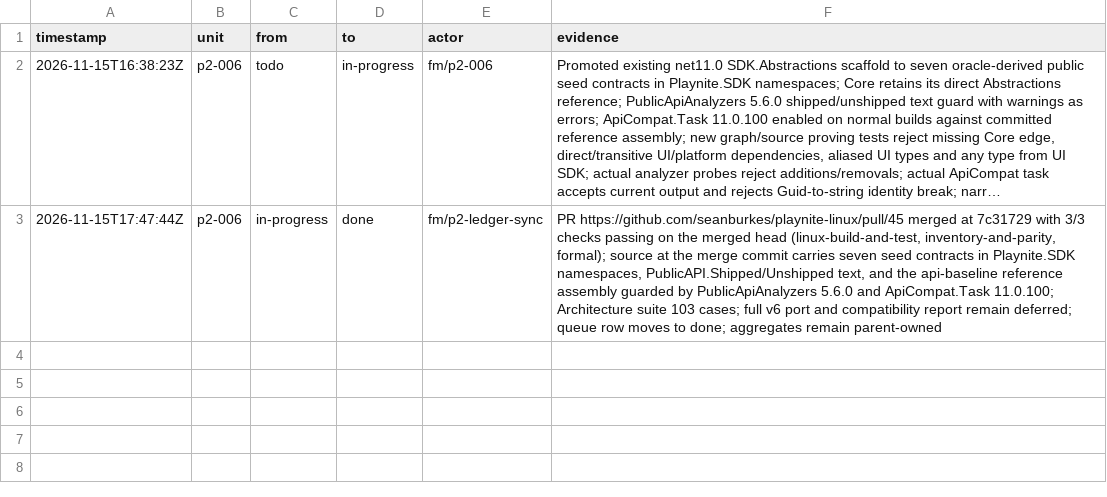
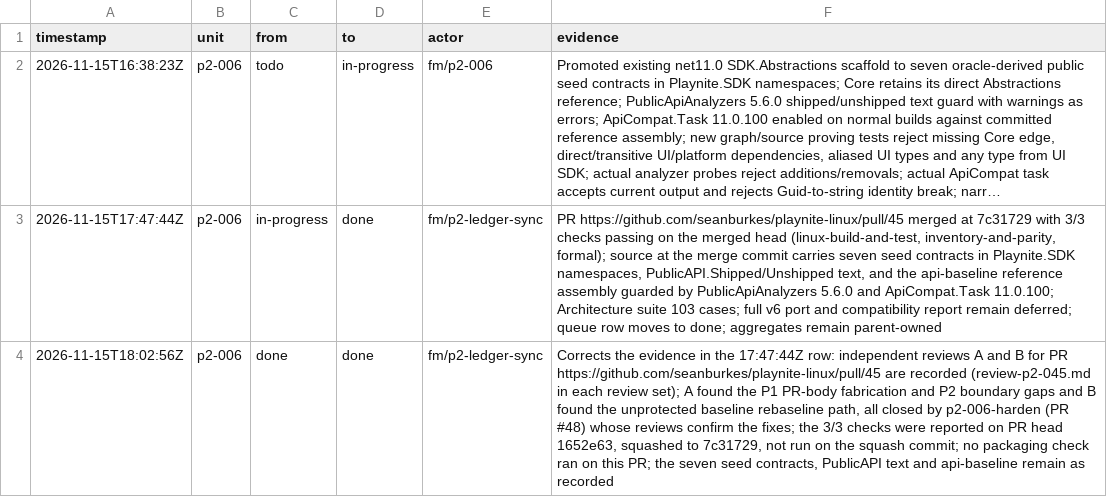
Before and after one commit to seanburkes/playnite-linux, a TSV file: docs/port/units/p2-006.ledger.tsv, drawn as a sheet; long unchanged cells end in …; the diff names each change by its address in the sheet, - before the commit and + after, or states it on an @@ line.

```diff
--- a/docs/port/units/p2-006.ledger.tsv
+++ b/docs/port/units/p2-006.ledger.tsv
+row 4: 2026-11-15T18:02:56Z | p2-006 | done | done | fm/p2-ledger-sync | Corrects the evidence in the 17:47:44Z row: independent reviews A and B for PR https://github.com/seanburkes/playnite-linux/pull/45 are recorded (review-p2-045.md in each review set); A found the P1 PR-body fabrication and P2 boundary gaps and B found the unprotected baseline rebaseline path, all closed by p2-006-harden (PR #48) whose reviews confirm the fixes; the 3/3 checks were reported on PR head 1652e63, squashed to 7c31729, not run on the squash commit; no packaging check ran on this PR; the seven seed contracts, PublicAPI text and api-baseline remain as recorded
```
Also changed, not shown: docs/port/units/p2-004-baseline2.ledger.tsv, docs/port/units/p2-004-baseline2.queue.tsv, 5 other files.
